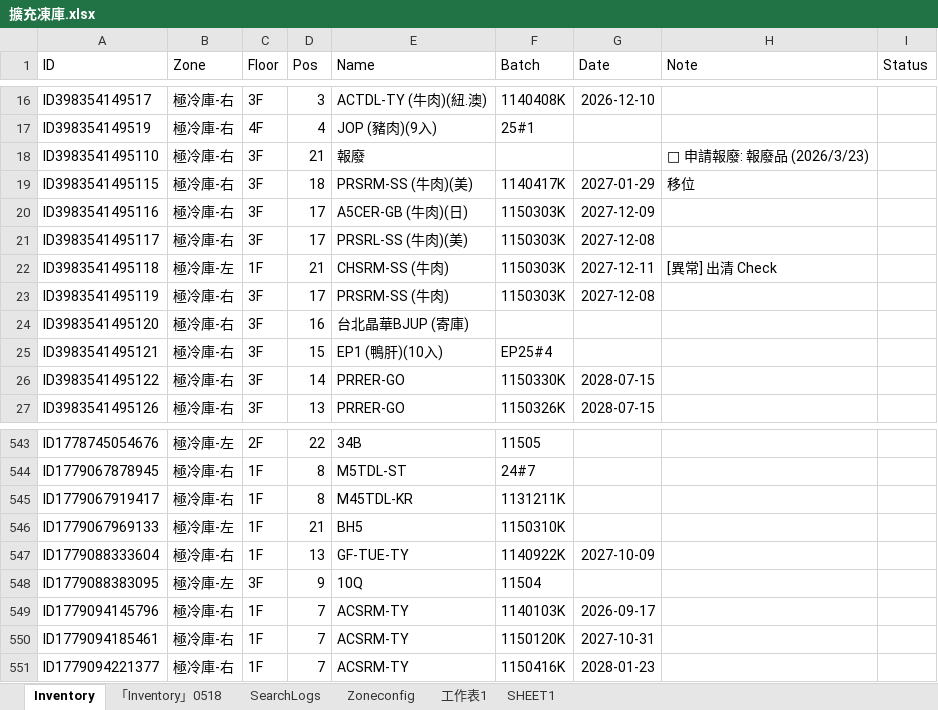
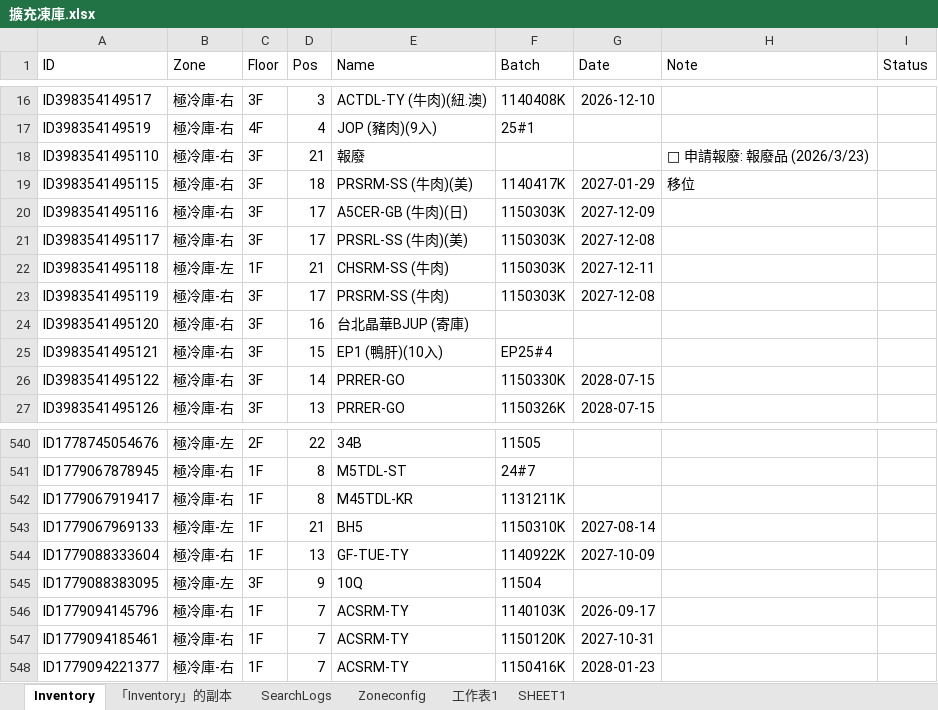
Before and after one commit to mingfonglpg-bit/-1-1, an Excel workbook: 擴充凍庫.xlsx, sheet Inventory, drawn as a sheet; only a part is shown, gaps mark what is left out; values as stored, in another font and other column widths than the file's, no borders; charts and pictures not drawn; addresses are those after the commit; the diff covers the shown part only; the diff names each change by its address in the sheet, - before the commit and + after, or states it on an @@ line.

```diff
--- a/擴充凍庫.xlsx (sheet Inventory)
+++ b/擴充凍庫.xlsx (sheet Inventory)
-sheet tab: 「Inventory」0518
+sheet tab: 「Inventory」的副本
-H22 (Note): [異常] 出清 Check
+H22 (Note): (empty)
-G543 (Date): (empty)
+G543 (Date): 2027-08-14
```
Also changed, not shown: 5 added rows, 3 removed rows and 38 edited cells elsewhere in this sheet, sheet 「Inventory」的副本.
